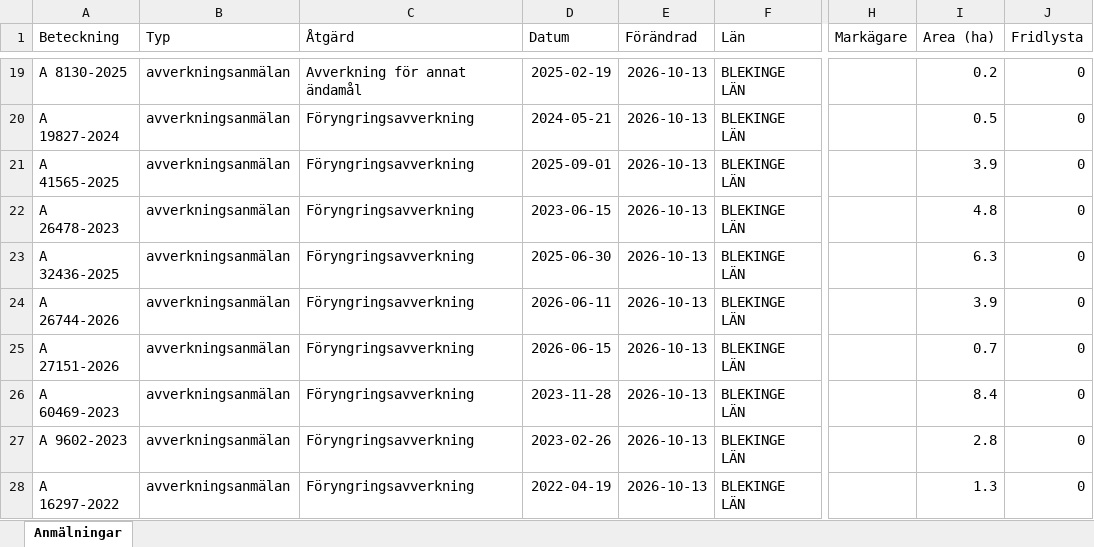
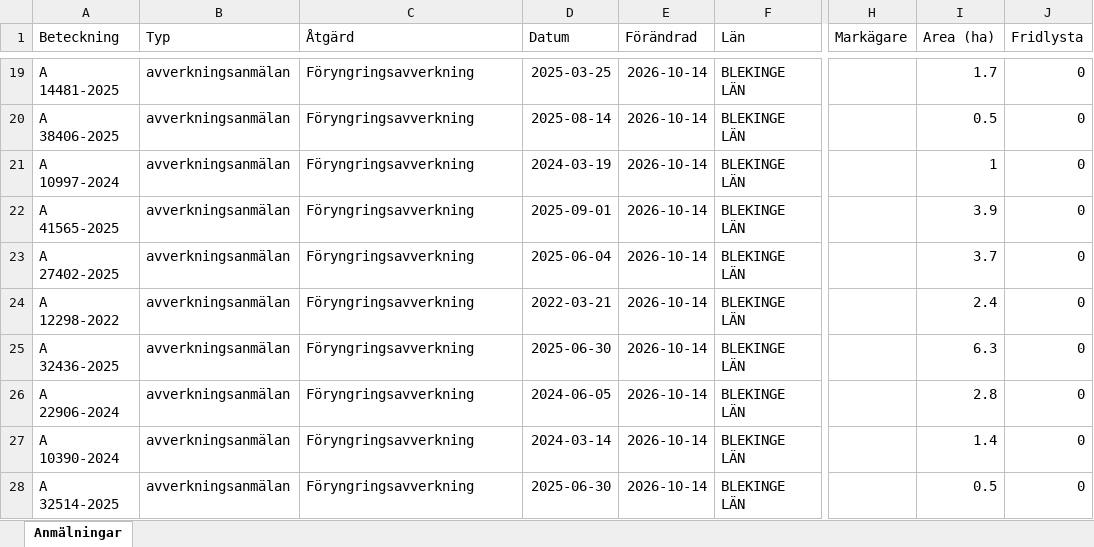
Before and after one commit to klasma/Logging_1083, an Excel workbook: Översikt SÖLVESBORG.xlsx, sheet Anmälningar, drawn as a sheet; only a part is shown, gaps mark what is left out; values as stored, in another font and other column widths than the file's, no borders; the diff covers the shown part only; the diff names each change by its address in the sheet, - before the commit and + after, or states it on an @@ line.

```diff
--- a/Översikt SÖLVESBORG.xlsx (sheet Anmälningar)
+++ b/Översikt SÖLVESBORG.xlsx (sheet Anmälningar)
-A19 (Beteckning): A 8130-2025
+A19 (Beteckning): A 14481-2025
-C19 (Åtgärd): Avverkning för annat ändamål
+C19 (Åtgärd): Föryngringsavverkning
-D19 (Datum): 2025-02-19
+D19 (Datum): 2025-03-25
-E19:E28 (Förändrad): 2026-10-13
+E19:E28 (Förändrad): 2026-10-14
-I19 (Area (ha)): 0.2
+I19 (Area (ha)): 1.7
-A20 (Beteckning): A 19827-2024
+A20 (Beteckning): A 38406-2025
-D20 (Datum): 2024-05-21
+D20 (Datum): 2025-08-14
-A21 (Beteckning): A 41565-2025
+A21 (Beteckning): A 10997-2024
-D21 (Datum): 2025-09-01
+D21 (Datum): 2024-03-19
-I21 (Area (ha)): 3.9
+I21 (Area (ha)): 1
-A22 (Beteckning): A 26478-2023
+A22 (Beteckning): A 41565-2025
-D22 (Datum): 2023-06-15
+D22 (Datum): 2025-09-01
-I22 (Area (ha)): 4.8
+I22 (Area (ha)): 3.9
-A23 (Beteckning): A 32436-2025
+A23 (Beteckning): A 27402-2025
-D23 (Datum): 2025-06-30
+D23 (Datum): 2025-06-04
-I23 (Area (ha)): 6.3
+I23 (Area (ha)): 3.7
-A24 (Beteckning): A 26744-2026
+A24 (Beteckning): A 12298-2022
-D24 (Datum): 2026-06-11
+D24 (Datum): 2022-03-21
-I24 (Area (ha)): 3.9
+I24 (Area (ha)): 2.4
-A25 (Beteckning): A 27151-2026
+A25 (Beteckning): A 32436-2025
-D25 (Datum): 2026-06-15
+D25 (Datum): 2025-06-30
-I25 (Area (ha)): 0.7
+I25 (Area (ha)): 6.3
-A26 (Beteckning): A 60469-2023
+A26 (Beteckning): A 22906-2024
-D26 (Datum): 2023-11-28
+D26 (Datum): 2024-06-05
-I26 (Area (ha)): 8.4
+I26 (Area (ha)): 2.8
-A27 (Beteckning): A 9602-2023
+A27 (Beteckning): A 10390-2024
-D27 (Datum): 2023-02-26
+D27 (Datum): 2024-03-14
-I27 (Area (ha)): 2.8
+I27 (Area (ha)): 1.4
-A28 (Beteckning): A 16297-2022
+A28 (Beteckning): A 32514-2025
-D28 (Datum): 2022-04-19
+D28 (Datum): 2025-06-30
-I28 (Area (ha)): 1.3
+I28 (Area (ha)): 0.5
```
Also changed, not shown: 364 edited cells elsewhere in this sheet, artfynd/A 10274-2022 artfynd.xlsx, artfynd/A 21769-2023 artfynd.xlsx, 54 other files.
